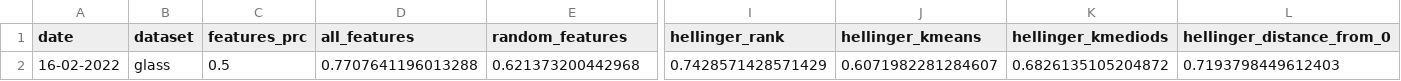
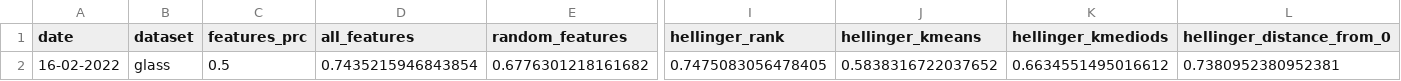
Before and after one commit to Omer-Hedvat/Thesis-TauTransformer, a CSV file: results/all_datasets_results.csv, drawn as a sheet; only a part is shown, gaps mark what is left out; removed rows and columns are numbered as before the commit, all else as after; rows hold the shown columns only; the diff names each change by its address in the sheet, - before the commit and + after, or states it on an @@ line.

```diff
--- a/results/all_datasets_results.csv
+++ b/results/all_datasets_results.csv
-row 2: 16-02-2022 | glass | 0.5 | 0.7707641196013288 | 0.621373200442968 | 0.7428571428571429 | 0.6071982281284607 | 0.6826135105204872 | 0.7193798449612403
+row 2: 16-02-2022 | glass | 0.5 | 0.7435215946843854 | 0.6776301218161682 | 0.7475083056478405 | 0.5838316722037652 | 0.6634551495016612 | 0.7380952380952381
```
Also changed, not shown: 4 other files.
